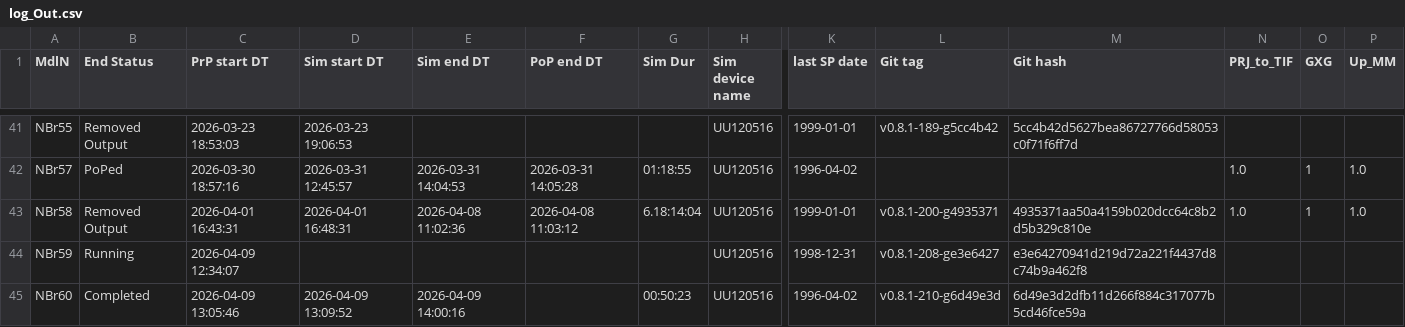
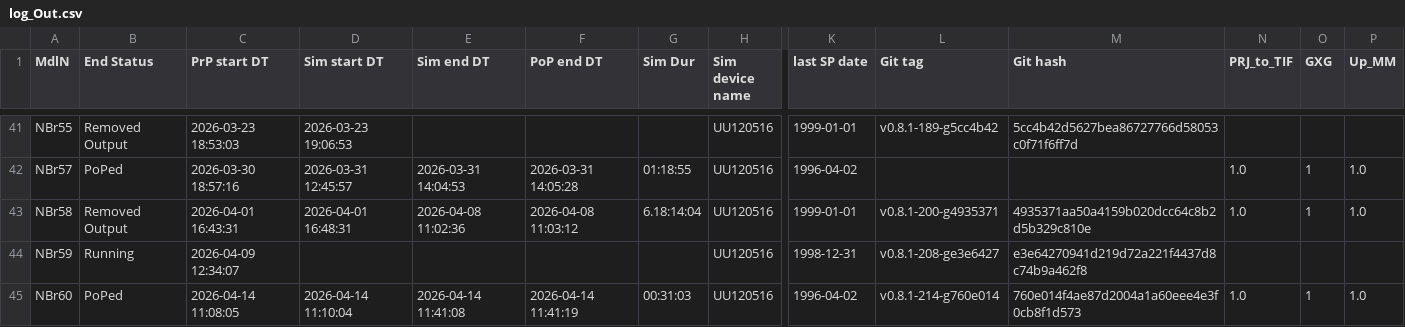
Before and after one commit to Ydrolog/WS_Mdl, a CSV file: Mng/log_Out.csv, drawn as a sheet; only a part is shown, gaps mark what is left out; the diff names each change by its address in the sheet, - before the commit and + after, or states it on an @@ line.

```diff
--- a/Mng/log_Out.csv
+++ b/Mng/log_Out.csv
-B45 (End Status): Completed
+B45 (End Status): PoPed
-C45 (PrP start DT): 2026-04-09 13:05:46
+C45 (PrP start DT): 2026-04-14 11:08:05
-D45 (Sim start DT): 2026-04-09 13:09:52
+D45 (Sim start DT): 2026-04-14 11:10:04
-E45 (Sim end DT): 2026-04-09 14:00:16
+E45 (Sim end DT): 2026-04-14 11:41:08
-F45 (PoP end DT): (empty)
+F45 (PoP end DT): 2026-04-14 11:41:19
-G45 (Sim Dur): 00:50:23
+G45 (Sim Dur): 00:31:03
-L45 (Git tag): v0.8.1-210-g6d49e3d
+L45 (Git tag): v0.8.1-214-g760e014
-M45 (Git hash): 6d49e3d2dfb11d266f884c317077b5cd46fce59a
+M45 (Git hash): 760e014f4ae87d2004a1a60eee4e3f0cb8f1d573
-N45 (PRJ_to_TIF): (empty)
+N45 (PRJ_to_TIF): 1.0
-O45 (GXG): (empty)
+O45 (GXG): 1
-P45 (Up_MM): (empty)
+P45 (Up_MM): 1.0
```
Also changed, not shown: Mng/log_Cfg.csv, 5 other files.
